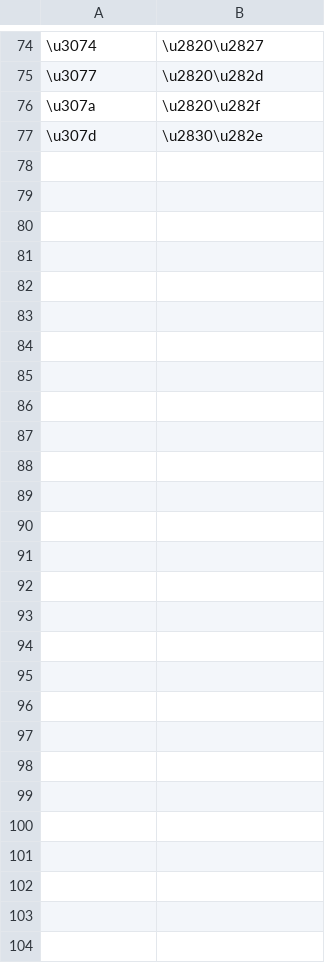
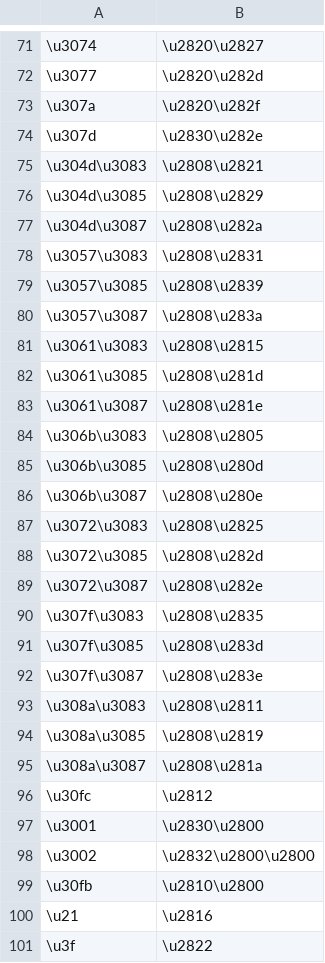
Before and after one commit to tadd/braille-ja-table, a TSV file: braille-ja-table-escaped.tsv, drawn as a sheet; only a part is shown, gaps mark what is left out; the diff names each change by its address in the sheet, - before the commit and + after, or states it on an @@ line.

```diff
--- a/braille-ja-table-escaped.tsv
+++ b/braille-ja-table-escaped.tsv
+row 75: \u304d\u3083 | \u2808\u2821
+row 76: \u304d\u3085 | \u2808\u2829
+row 77: \u304d\u3087 | \u2808\u282a
+row 78: \u3057\u3083 | \u2808\u2831
+row 79: \u3057\u3085 | \u2808\u2839
+row 80: \u3057\u3087 | \u2808\u283a
+row 81: \u3061\u3083 | \u2808\u2815
+row 82: \u3061\u3085 | \u2808\u281d
+row 83: \u3061\u3087 | \u2808\u281e
+row 84: \u306b\u3083 | \u2808\u2805
+row 85: \u306b\u3085 | \u2808\u280d
+row 86: \u306b\u3087 | \u2808\u280e
+row 87: \u3072\u3083 | \u2808\u2825
+row 88: \u3072\u3085 | \u2808\u282d
+row 89: \u3072\u3087 | \u2808\u282e
+row 90: \u307f\u3083 | \u2808\u2835
+row 91: \u307f\u3085 | \u2808\u283d
+row 92: \u307f\u3087 | \u2808\u283e
+row 93: \u308a\u3083 | \u2808\u2811
+row 94: \u308a\u3085 | \u2808\u2819
+row 95: \u308a\u3087 | \u2808\u281a
@@ row 50 moved to row 96: \u30fc @@
@@ row 51 moved to row 97: \u3001 @@
@@ row 52 moved to row 98: \u3002 @@
+row 99: \u30fb | \u2810\u2800
+row 100: \u21 | \u2816
+row 101: \u3f | \u2822
```
Also changed, not shown: braille-ja-table-raw.tsv, braille-ja-table-source.tsv, 2 other files.
